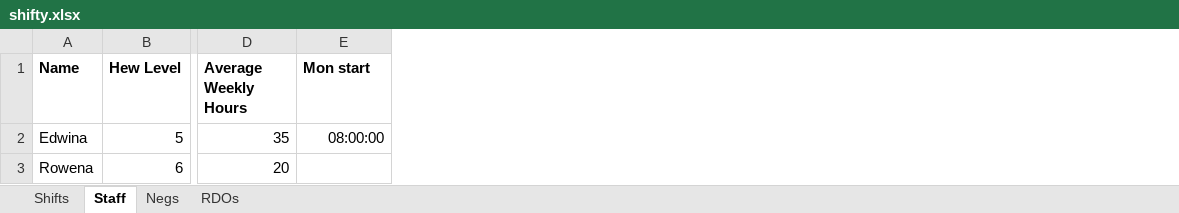
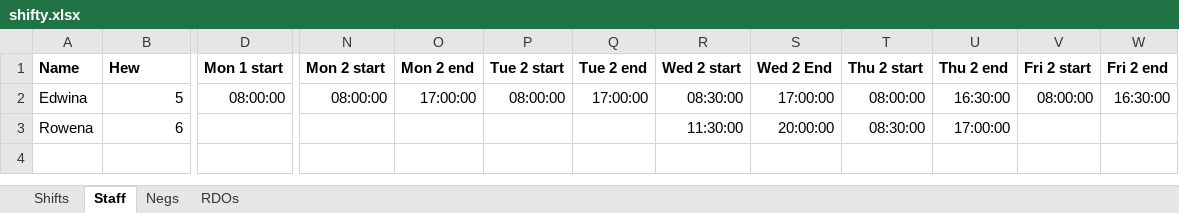
Before and after one commit to tkidman/shifty, an Excel workbook: data/shifty.xlsx, sheet Staff, drawn as a sheet; only a part is shown, gaps mark what is left out; values as stored, in another font and other column widths than the file's, no borders; removed rows and columns are numbered as before the commit, all else as after; the diff covers the shown part only; the diff names each change by its address in the sheet, - before the commit and + after, or states it on an @@ line.

Commit message:
staff hours are now fortnightly

```diff
--- a/data/shifty.xlsx (sheet Staff)
+++ b/data/shifty.xlsx (sheet Staff)
-column D (Average Weekly Hours), rows 2-3: 35 | 20
+column N (Mon 2 start), row 2: 08:00:00
+column O (Mon 2 end), row 2: 17:00:00
+column P (Tue 2 start), row 2: 08:00:00
+column Q (Tue 2 end), row 2: 17:00:00
+column R (Wed 2 start), rows 2-3: 08:30:00 | 11:30:00
+column S (Wed 2 End), rows 2-3: 17:00:00 | 20:00:00
+column T (Thu 2 start), rows 2-3: 08:00:00 | 08:30:00
+column U (Thu 2 end), rows 2-3: 16:30:00 | 17:00:00
+column V (Fri 2 start), row 2: 08:00:00
+column W (Fri 2 end), row 2: 16:30:00
-B1: Hew Level
+B1: Hew
-D1: Mon start
+D1: Mon 1 start
```
Also changed, not shown: 9 edited cells elsewhere in this sheet, 6 other files.
